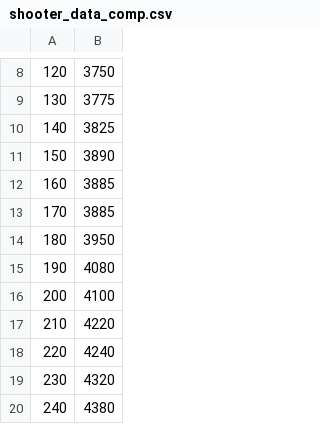
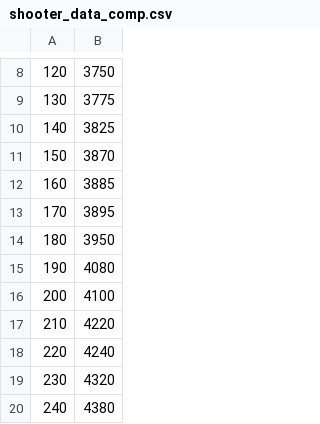
Before and after one commit to team3130/Lotus, a CSV file: src/main/deploy/shooter_data_comp.csv, drawn as a sheet; only a part is shown, gaps mark what is left out.

```diff
--- a/src/main/deploy/shooter_data_comp.csv
+++ b/src/main/deploy/shooter_data_comp.csv
@@ -10,5 +10,5 @@
 140,3825
-150,3890
+150,3870
 160,3885
-170,3885
+170,3895
 180,3950
```
Also changed, not shown: 2 other files.
